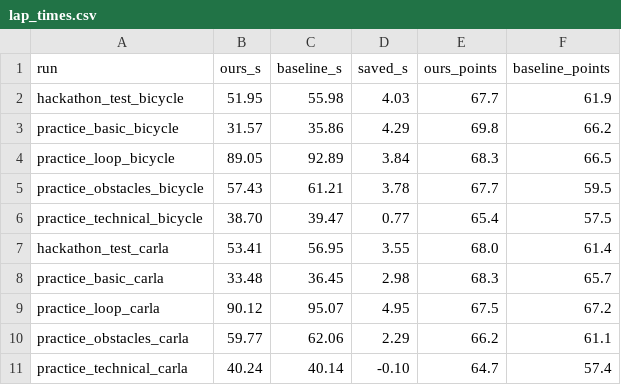
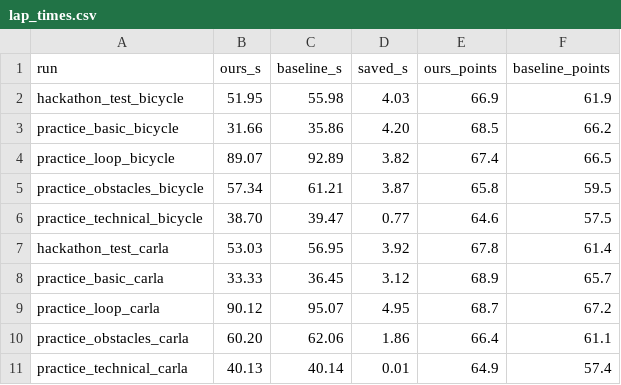
Before and after one commit to rmaytr/HackUAB, a CSV file: figures/lap_times.csv, drawn as a sheet.

```diff
--- a/figures/lap_times.csv
+++ b/figures/lap_times.csv
@@ -1,11 +1,11 @@
 run,ours_s,baseline_s,saved_s,ours_points,baseline_points
-hackathon_test_bicycle,51.95,55.98,4.03,67.7,61.9
-practice_basic_bicycle,31.57,35.86,4.29,69.8,66.2
-practice_loop_bicycle,89.05,92.89,3.84,68.3,66.5
-practice_obstacles_bicycle,57.43,61.21,3.78,67.7,59.5
-practice_technical_bicycle,38.70,39.47,0.77,65.4,57.5
-hackathon_test_carla,53.41,56.95,3.55,68.0,61.4
-practice_basic_carla,33.48,36.45,2.98,68.3,65.7
-practice_loop_carla,90.12,95.07,4.95,67.5,67.2
-practice_obstacles_carla,59.77,62.06,2.29,66.2,61.1
-practice_technical_carla,40.24,40.14,-0.10,64.7,57.4
+hackathon_test_bicycle,51.95,55.98,4.03,66.9,61.9
+practice_basic_bicycle,31.66,35.86,4.20,68.5,66.2
+practice_loop_bicycle,89.07,92.89,3.82,67.4,66.5
+practice_obstacles_bicycle,57.34,61.21,3.87,65.8,59.5
+practice_technical_bicycle,38.70,39.47,0.77,64.6,57.5
+hackathon_test_carla,53.03,56.95,3.92,67.8,61.4
+practice_basic_carla,33.33,36.45,3.12,68.9,65.7
+practice_loop_carla,90.12,95.07,4.95,68.7,67.2
+practice_obstacles_carla,60.20,62.06,1.86,66.4,61.1
+practice_technical_carla,40.13,40.14,0.01,64.9,57.4
```
Also changed, not shown: 9 other files.
